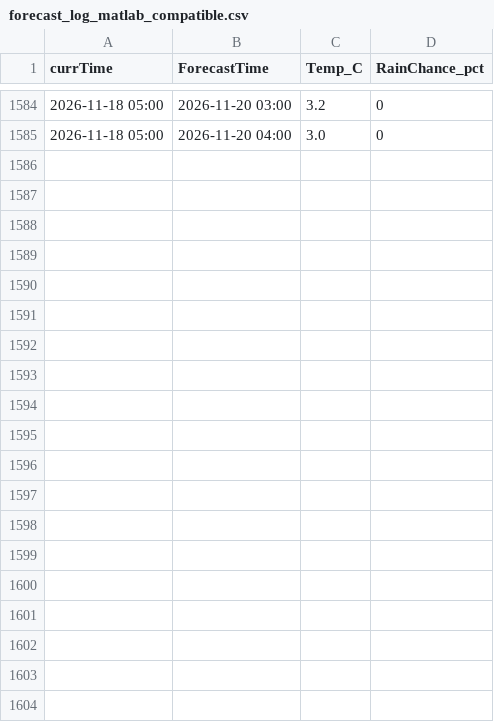
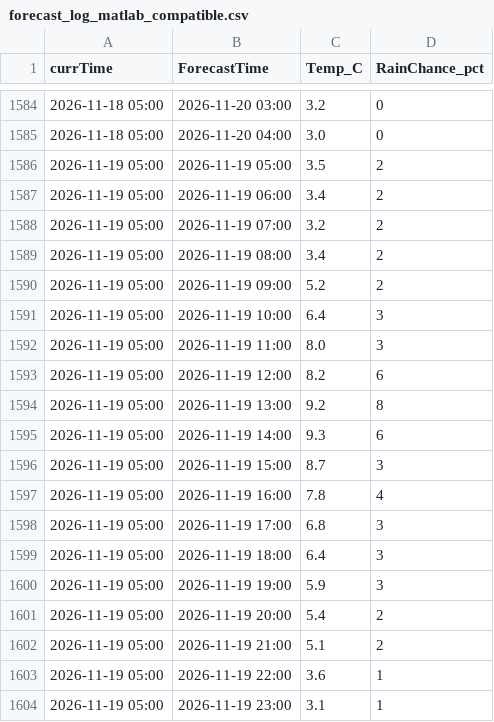
Before and after one commit to yulinlin-0/CHEG807-weather, a CSV file: data/tacoma/forecast_log_matlab_compatible.csv, drawn as a sheet; only a part is shown, gaps mark what is left out; the diff covers the shown part only.

```diff
--- a/data/tacoma/forecast_log_matlab_compatible.csv
+++ b/data/tacoma/forecast_log_matlab_compatible.csv
@@ -1585 +1585,20 @@ currTime,ForecastTime,Temp_C,RainChance_pct
 2026-11-18 05:00,2026-11-20 04:00,3.0,0
+2026-11-19 05:00,2026-11-19 05:00,3.5,2
+2026-11-19 05:00,2026-11-19 06:00,3.4,2
+2026-11-19 05:00,2026-11-19 07:00,3.2,2
+2026-11-19 05:00,2026-11-19 08:00,3.4,2
+2026-11-19 05:00,2026-11-19 09:00,5.2,2
+2026-11-19 05:00,2026-11-19 10:00,6.4,3
+2026-11-19 05:00,2026-11-19 11:00,8.0,3
+2026-11-19 05:00,2026-11-19 12:00,8.2,6
+2026-11-19 05:00,2026-11-19 13:00,9.2,8
+2026-11-19 05:00,2026-11-19 14:00,9.3,6
+2026-11-19 05:00,2026-11-19 15:00,8.7,3
+2026-11-19 05:00,2026-11-19 16:00,7.8,4
+2026-11-19 05:00,2026-11-19 17:00,6.8,3
+2026-11-19 05:00,2026-11-19 18:00,6.4,3
+2026-11-19 05:00,2026-11-19 19:00,5.9,3
+2026-11-19 05:00,2026-11-19 20:00,5.4,2
+2026-11-19 05:00,2026-11-19 21:00,5.1,2
+2026-11-19 05:00,2026-11-19 22:00,3.6,1
+2026-11-19 05:00,2026-11-19 23:00,3.1,1
```
Also changed, not shown: 29 added rows elsewhere in this file, data/tacoma/day1_forecasts.csv, data/tacoma/day2_forecasts.csv, 3 other files.
